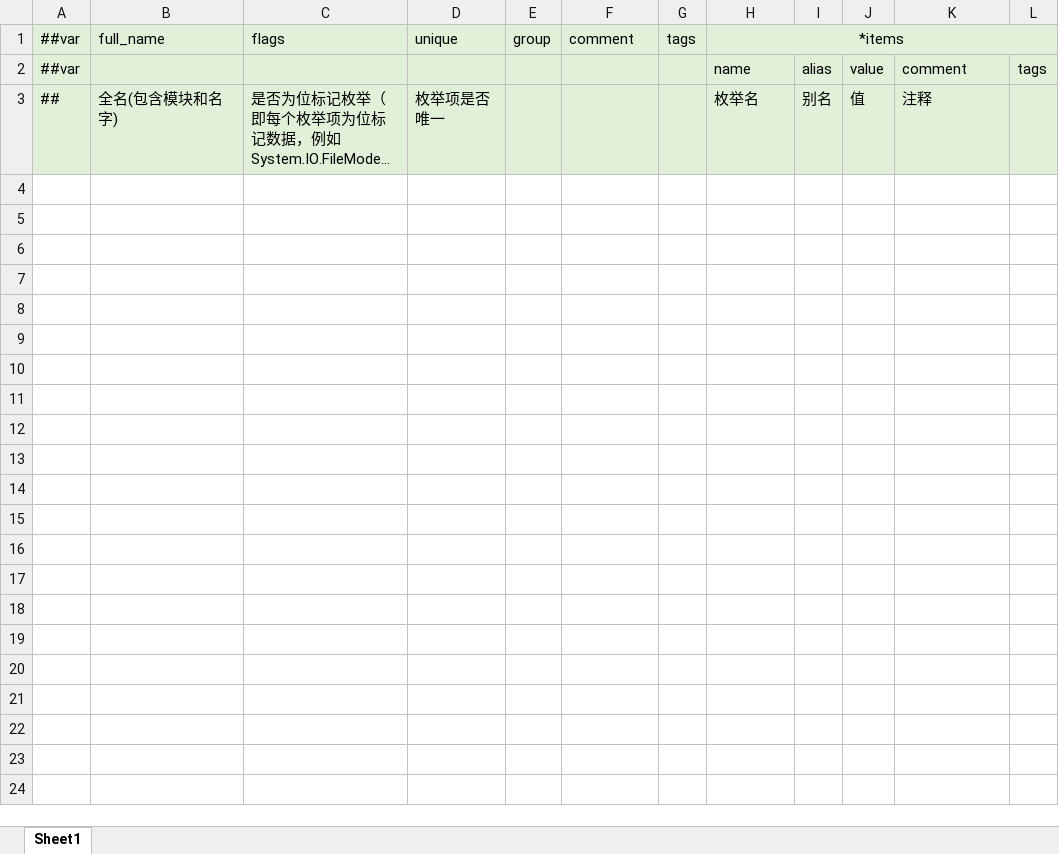
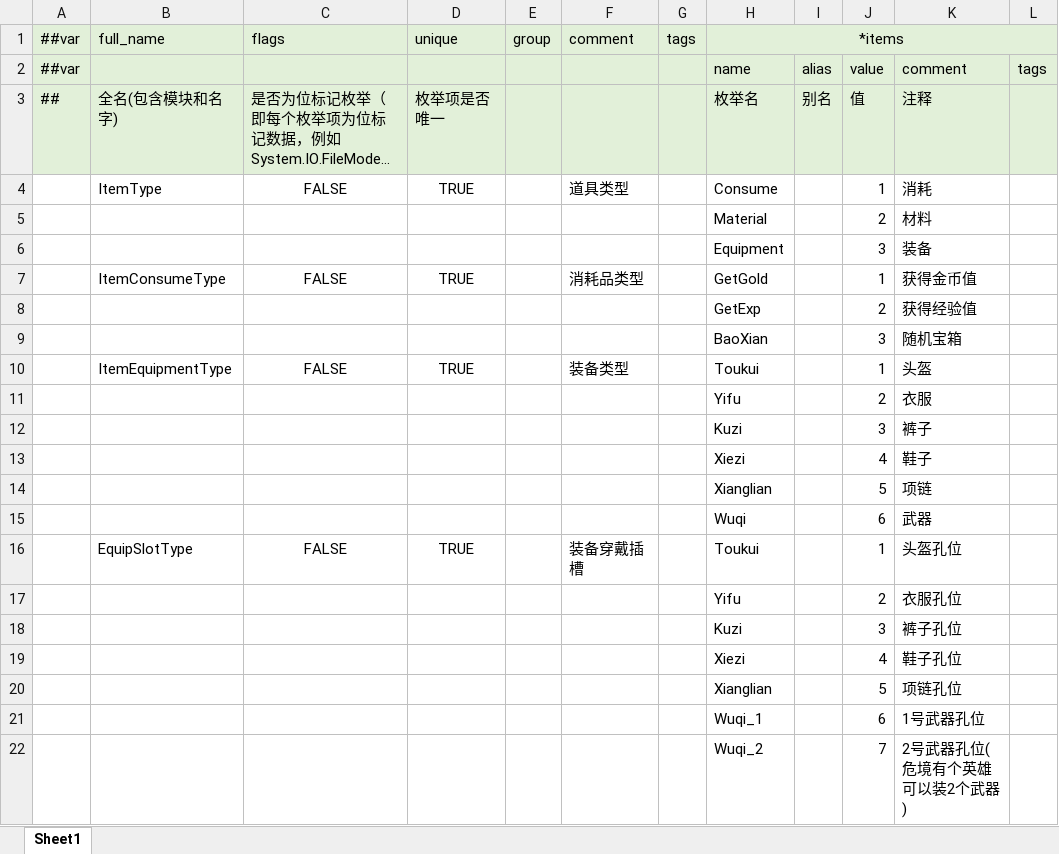
Before and after one commit to csyinghuochong/miniprogram_1, an Excel workbook: Unity/Assets/Config/Excel/__enums__.xlsx, sheet Sheet1, drawn as a sheet; long unchanged cells end in …; values as stored, in another font and other column widths than the file's, no borders; the diff names each change by its address in the sheet, - before the commit and + after, or states it on an @@ line.

```diff
--- a/Unity/Assets/Config/Excel/__enums__.xlsx (sheet Sheet1)
+++ b/Unity/Assets/Config/Excel/__enums__.xlsx (sheet Sheet1)
+row 4:  | ItemType | FALSE | TRUE |  | 道具类型 |  | Consume |  | 1 | 消耗
+row 5:  |  |  |  |  |  |  | Material |  | 2 | 材料
+row 6:  |  |  |  |  |  |  | Equipment |  | 3 | 装备
+row 7:  | ItemConsumeType | FALSE | TRUE |  | 消耗品类型 |  | GetGold |  | 1 | 获得金币值
+row 8:  |  |  |  |  |  |  | GetExp |  | 2 | 获得经验值
+row 9:  |  |  |  |  |  |  | BaoXian |  | 3 | 随机宝箱
+row 10:  | ItemEquipmentType | FALSE | TRUE |  | 装备类型 |  | Toukui |  | 1 | 头盔
+row 11:  |  |  |  |  |  |  | Yifu |  | 2 | 衣服
+row 12:  |  |  |  |  |  |  | Kuzi |  | 3 | 裤子
+row 13:  |  |  |  |  |  |  | Xiezi |  | 4 | 鞋子
+row 14:  |  |  |  |  |  |  | Xianglian |  | 5 | 项链
+row 15:  |  |  |  |  |  |  | Wuqi |  | 6 | 武器
+row 16:  | EquipSlotType | FALSE | TRUE |  | 装备穿戴插槽 |  | Toukui |  | 1 | 头盔孔位
+row 17:  |  |  |  |  |  |  | Yifu |  | 2 | 衣服孔位
+row 18:  |  |  |  |  |  |  | Kuzi |  | 3 | 裤子孔位
+row 19:  |  |  |  |  |  |  | Xiezi |  | 4 | 鞋子孔位
+row 20:  |  |  |  |  |  |  | Xianglian |  | 5 | 项链孔位
+row 21:  |  |  |  |  |  |  | Wuqi_1 |  | 6 | 1号武器孔位
+row 22:  |  |  |  |  |  |  | Wuqi_2 |  | 7 | 2号武器孔位(危境有个英雄可以装2个武器)
```
Also changed, not shown: 16 other files.
